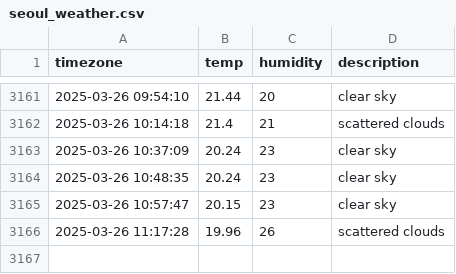
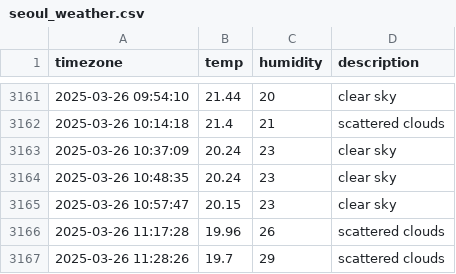
Before and after one commit to yijunnykim/seoul_weather, a CSV file: seoul_weather.csv, drawn as a sheet; only a part is shown, gaps mark what is left out.

```diff
--- a/seoul_weather.csv
+++ b/seoul_weather.csv
@@ -3166 +3166,2 @@ timezone,temp,humidity,description
 2025-03-26 11:17:28,19.96,26,scattered clouds
+2025-03-26 11:28:26,19.7,29,scattered clouds
```
